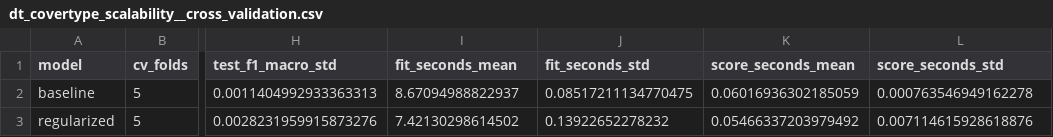
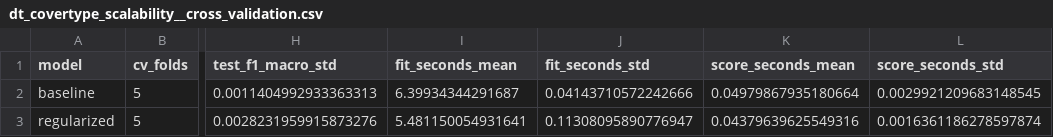
Before and after one commit to Quang-Luu-2005/Lab_2_DecisionTree, a CSV file: docs/report/artifacts/results/dt_covertype_scalability__cross_validation.csv, drawn as a sheet; only a part is shown, gaps mark what is left out; the diff names each change by its address in the sheet, - before the commit and + after, or states it on an @@ line.

```diff
--- a/docs/report/artifacts/results/dt_covertype_scalability__cross_validation.csv
+++ b/docs/report/artifacts/results/dt_covertype_scalability__cross_validation.csv
-I2 (fit_seconds_mean): 8.67094988822937
+I2 (fit_seconds_mean): 6.39934344291687
-J2 (fit_seconds_std): 0.08517211134770475
+J2 (fit_seconds_std): 0.04143710572242666
-K2 (score_seconds_mean): 0.06016936302185059
+K2 (score_seconds_mean): 0.04979867935180664
-L2 (score_seconds_std): 0.000763546949162278
+L2 (score_seconds_std): 0.0029921209683148545
-I3 (fit_seconds_mean): 7.42130298614502
+I3 (fit_seconds_mean): 5.481150054931641
-J3 (fit_seconds_std): 0.13922652278232
+J3 (fit_seconds_std): 0.11308095890776947
-K3 (score_seconds_mean): 0.05466337203979492
+K3 (score_seconds_mean): 0.04379639625549316
-L3 (score_seconds_std): 0.007114615928618876
+L3 (score_seconds_std): 0.0016361186278597874
```
Also changed, not shown: docs/report/artifacts/results/dt_covertype_scalability__holdout_comparison.csv, 49 other files.
